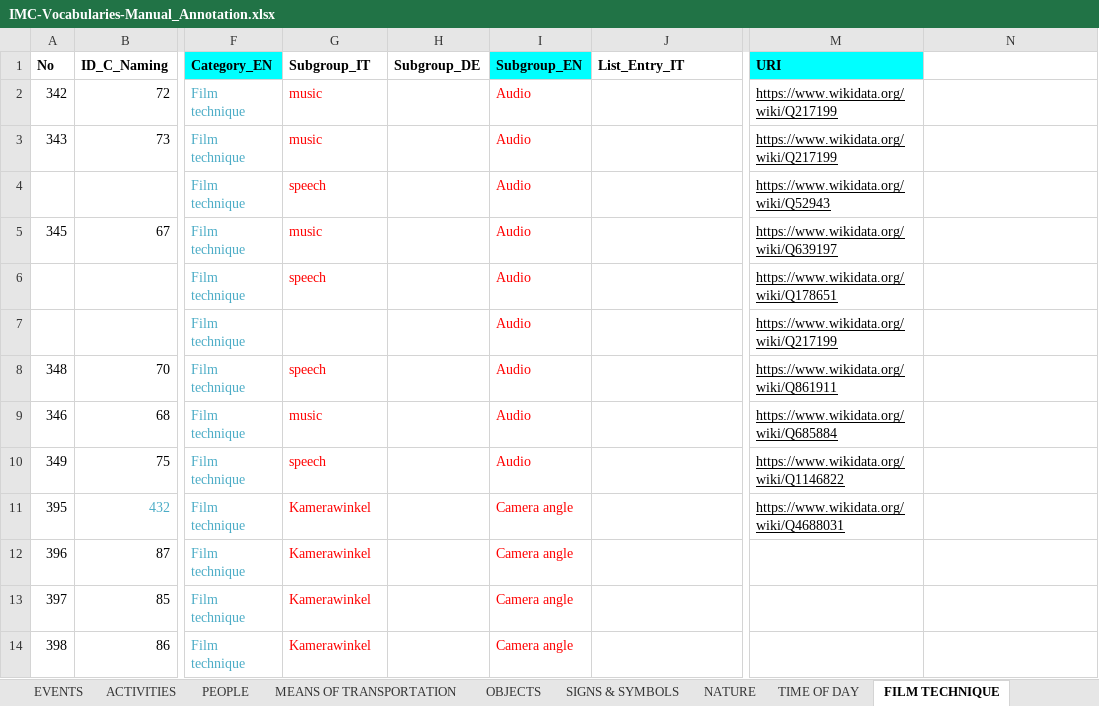
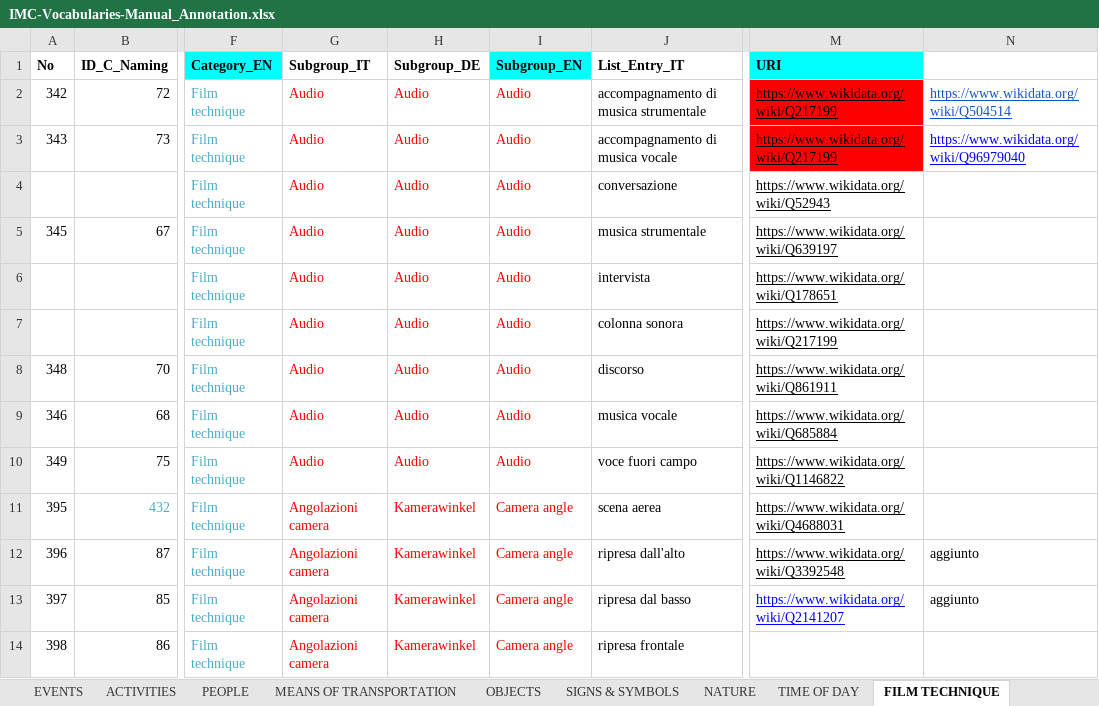
Before and after one commit to mdantonio-c/imediacities, an Excel workbook: scripts/convert-vocabulary/IMC-Vocabularies-Manual_Annotation.xlsx, sheet FILM TECHNIQUE, drawn as a sheet; only a part is shown, gaps mark what is left out; values as stored, in another font and other column widths than the file's, no borders; charts and pictures not drawn; the diff covers the shown part only; the diff names each change by its address in the sheet, - before the commit and + after, or states it on an @@ line.

```diff
--- a/scripts/convert-vocabulary/IMC-Vocabularies-Manual_Annotation.xlsx (sheet FILM TECHNIQUE)
+++ b/scripts/convert-vocabulary/IMC-Vocabularies-Manual_Annotation.xlsx (sheet FILM TECHNIQUE)
-G2:G3 (Subgroup_IT): music
+G2:G3 (Subgroup_IT): Audio
-H2:H10 (Subgroup_DE): (empty)
+H2:H10 (Subgroup_DE): Audio
-J2 (List_Entry_IT): (empty)
+J2 (List_Entry_IT): accompagnamento di musica strumentale
-M2:M3 fill: none
+M2:M3 fill: #FF0000
-N2: (empty)
+N2: https://www.wikidata.org/wiki/Q504514
-J3 (List_Entry_IT): (empty)
+J3 (List_Entry_IT): accompagnamento di musica vocale
-N3: (empty)
+N3: https://www.wikidata.org/wiki/Q96979040
-G4 (Subgroup_IT): speech
+G4 (Subgroup_IT): Audio
-J4 (List_Entry_IT): (empty)
+J4 (List_Entry_IT): conversazione
-G5 (Subgroup_IT): music
+G5 (Subgroup_IT): Audio
-J5 (List_Entry_IT): (empty)
+J5 (List_Entry_IT): musica strumentale
-G6 (Subgroup_IT): speech
+G6 (Subgroup_IT): Audio
-J6 (List_Entry_IT): (empty)
+J6 (List_Entry_IT): intervista
-G7 (Subgroup_IT): (empty)
+G7 (Subgroup_IT): Audio
-J7 (List_Entry_IT): (empty)
+J7 (List_Entry_IT): colonna sonora
-G8 (Subgroup_IT): speech
+G8 (Subgroup_IT): Audio
-J8 (List_Entry_IT): (empty)
+J8 (List_Entry_IT): discorso
-G9 (Subgroup_IT): music
+G9 (Subgroup_IT): Audio
-J9 (List_Entry_IT): (empty)
+J9 (List_Entry_IT): musica vocale
-G10 (Subgroup_IT): speech
+G10 (Subgroup_IT): Audio
-J10 (List_Entry_IT): (empty)
+J10 (List_Entry_IT): voce fuori campo
-G11:G14 (Subgroup_IT): Kamerawinkel
+G11:G14 (Subgroup_IT): Angolazioni camera
-H11:H14 (Subgroup_DE): (empty)
+H11:H14 (Subgroup_DE): Kamerawinkel
-J11 (List_Entry_IT): (empty)
+J11 (List_Entry_IT): scena aerea
-J12 (List_Entry_IT): (empty)
+J12 (List_Entry_IT): ripresa dall'alto
-M12 (URI): (empty)
+M12 (URI): https://www.wikidata.org/wiki/Q3392548
-N12:N13: (empty)
+N12:N13: aggiunto
-J13 (List_Entry_IT): (empty)
+J13 (List_Entry_IT): ripresa dal basso
-M13 (URI): (empty)
+M13 (URI): https://www.wikidata.org/wiki/Q2141207
-J14 (List_Entry_IT): (empty)
+J14 (List_Entry_IT): ripresa frontale
```
Also changed, not shown: 105 edited cells and cell formats elsewhere in this sheet, sheet OBJECTS, sheet ACTIVITIES, sheet BUILDINGS & STRUCTURES, sheet NATURE, sheet PEOPLE, sheet EVENTS, 5 more sheets, charts or pictures, 3 other files.
